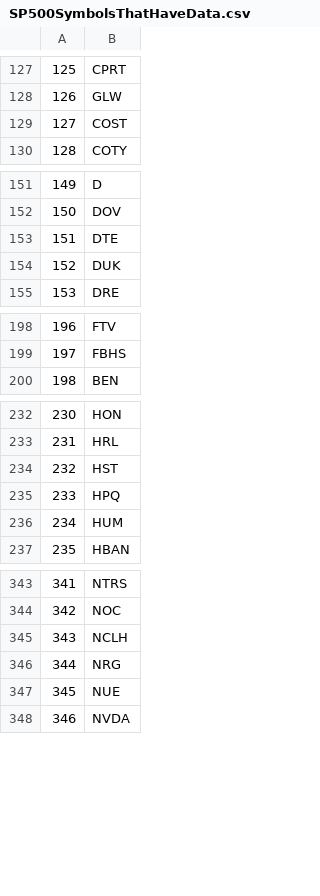
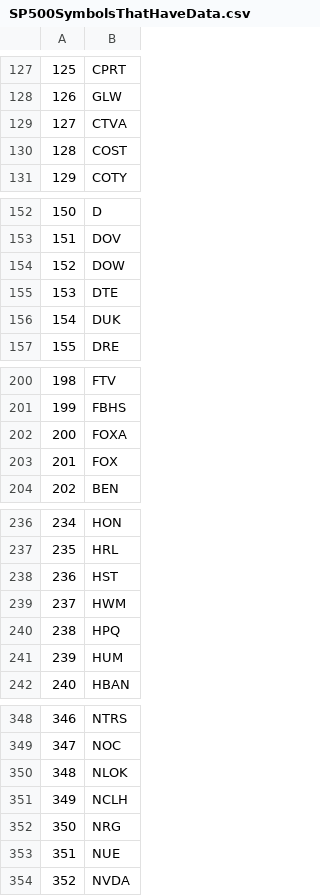
Before and after one commit to WenqiAngieWu/Betting-Against-Beta, a CSV file: Data/SP500SymbolsThatHaveData.csv, drawn as a sheet; only a part is shown, gaps mark what is left out; addresses are those after the commit; the diff names each change by its address in the sheet, - before the commit and + after, or states it on an @@ line.

Commit message:
Update SP500SymbolsThatHaveData.csv

```diff
--- a/Data/SP500SymbolsThatHaveData.csv
+++ b/Data/SP500SymbolsThatHaveData.csv
+row 129: 127 | CTVA
@@ column A renumbered from row 130 down @@
+row 154: 152 | DOW
+row 202: 200 | FOXA
+row 203: 201 | FOX
+row 239: 237 | HWM
+row 350: 348 | NLOK
```
